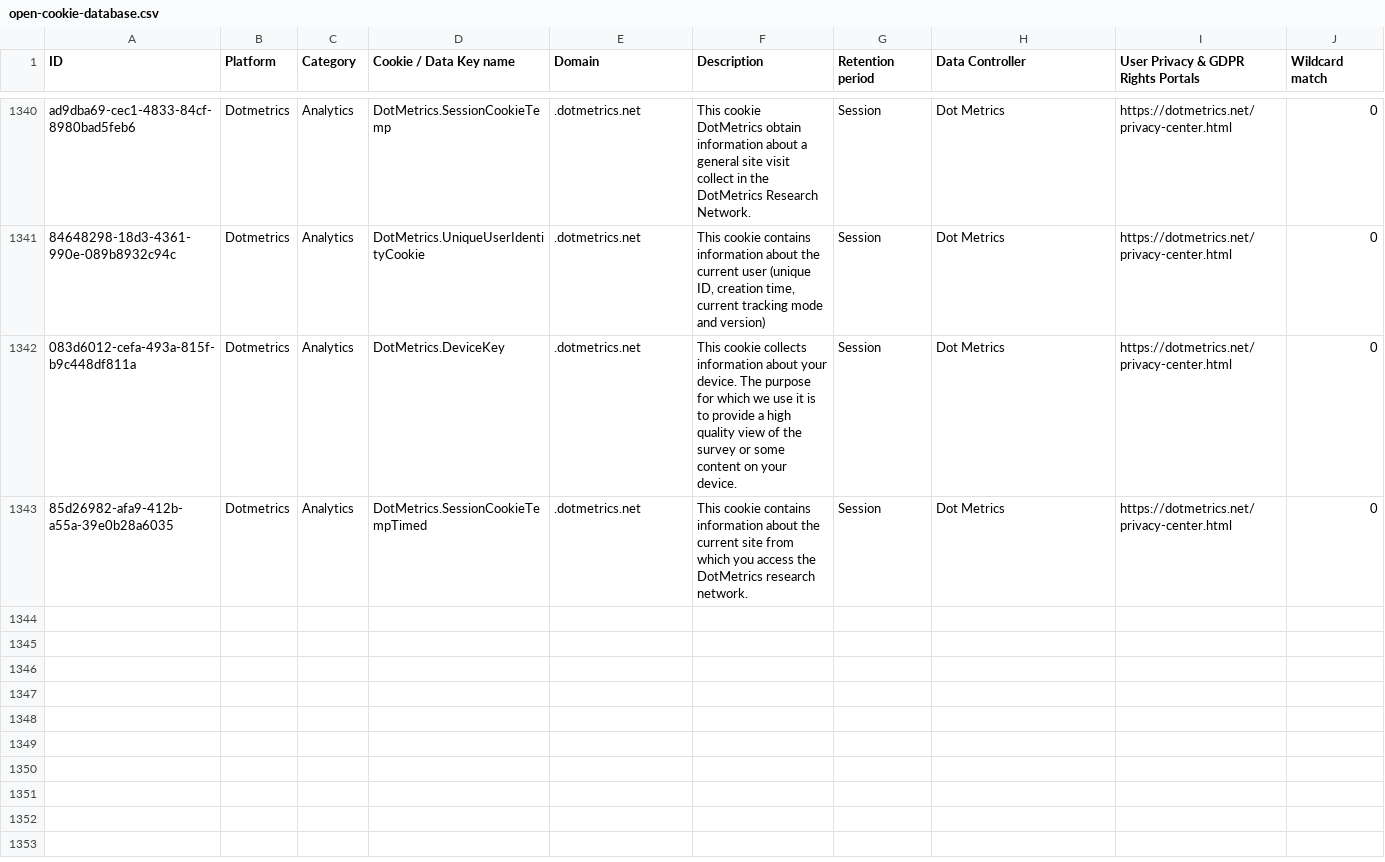
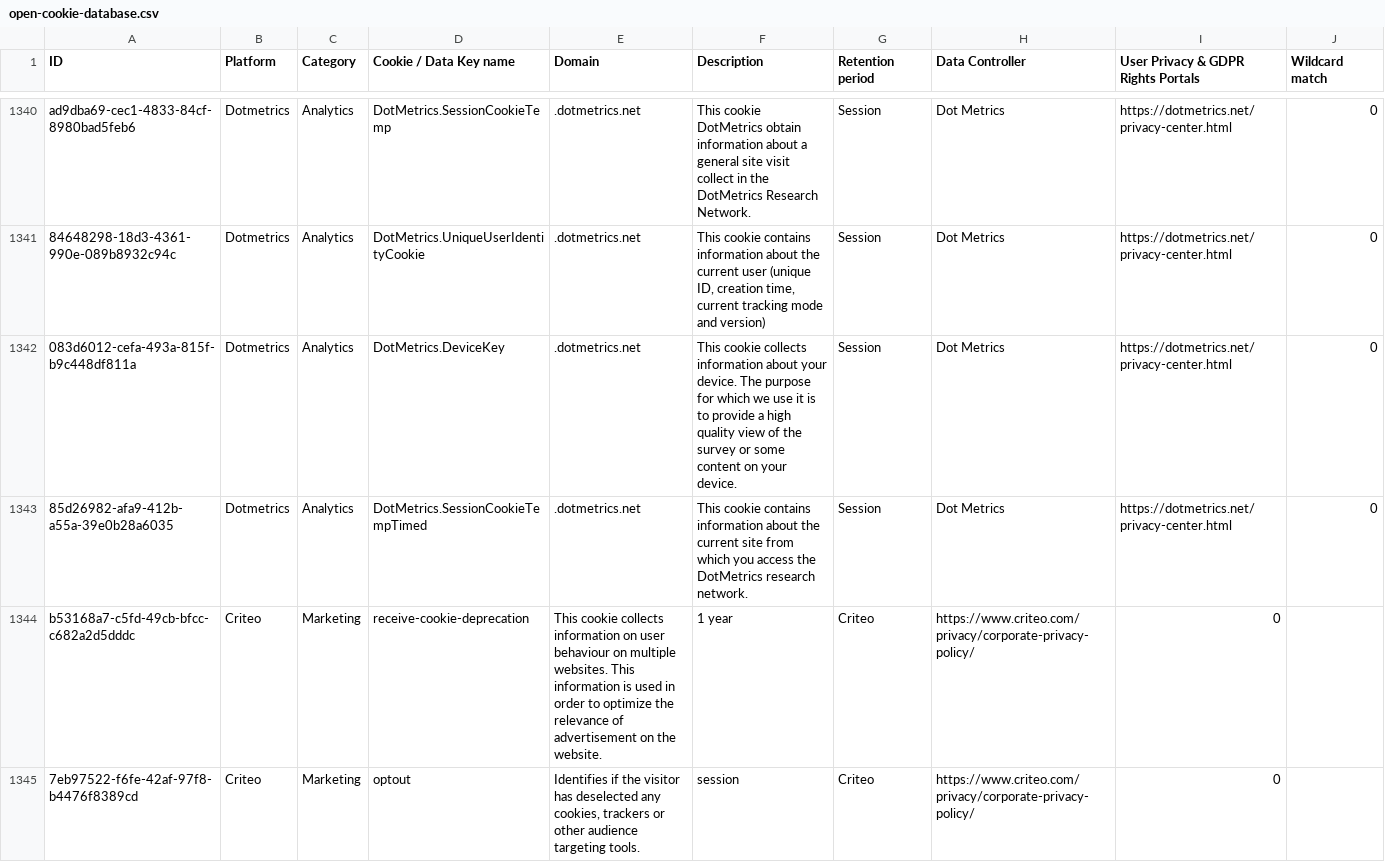
Before and after one commit to jkwakman/Open-Cookie-Database, a CSV file: open-cookie-database.csv, drawn as a sheet; only a part is shown, gaps mark what is left out.

Commit message:
adding criteo cookies

```diff
--- a/open-cookie-database.csv
+++ b/open-cookie-database.csv
@@ -1366 +1366,3 @@ ad9dba69-cec1-4833-84cf-8980bad5feb6,Dotmetrics,Analytics,DotMetrics.SessionCook
 85d26982-afa9-412b-a55a-39e0b28a6035,Dotmetrics,Analytics,DotMetrics.SessionCookieTempTimed,.dotmetrics.net,This cookie contains information about the current site from which you access the DotMetrics research network.,Session,Dot Metrics,https://dotmetrics.net/privacy-center.html,0
+b53168a7-c5fd-49cb-bfcc-c682a2d5dddc,Criteo,Marketing,receive-cookie-deprecation,"This cookie collects information on user behaviour on multiple websites. This information is used in order to optimize the relevance of advertisement on the website.",1 year,Criteo,https://www.criteo.com/privacy/corporate-privacy-policy/,0
+7eb97522-f6fe-42af-97f8-b4476f8389cd,Criteo,Marketing,optout,"Identifies if the visitor has deselected any cookies, trackers or other audience targeting tools.",session,Criteo,https://www.criteo.com/privacy/corporate-privacy-policy/,0
```
